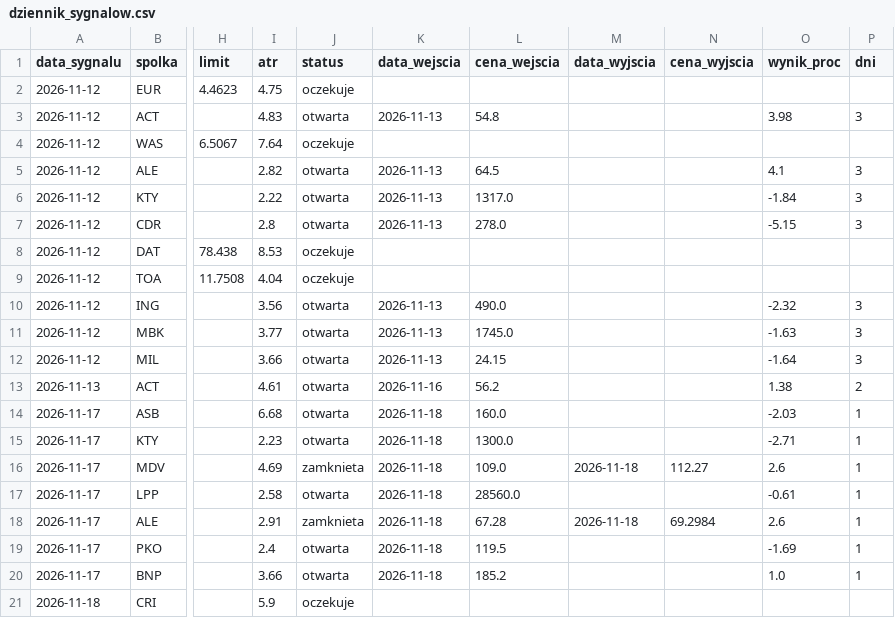
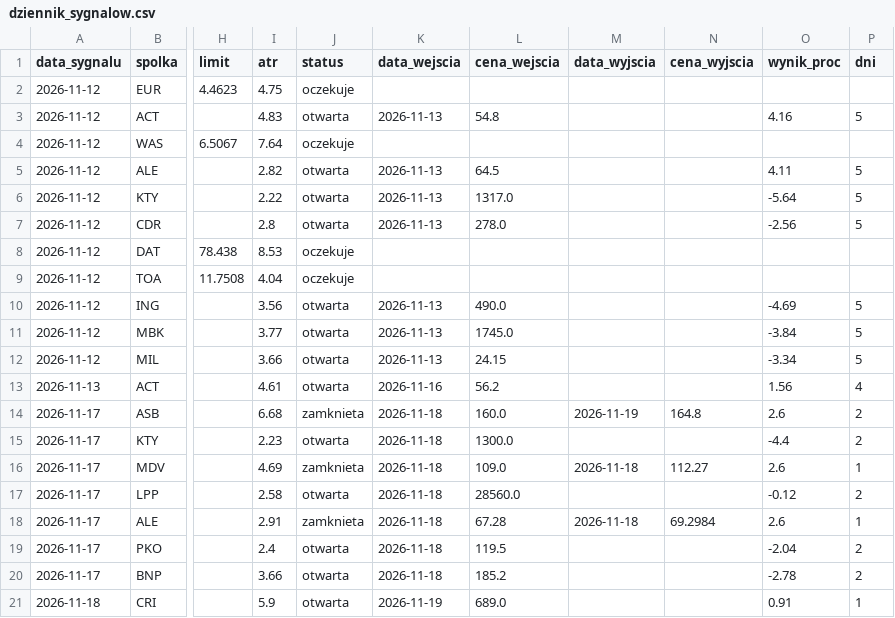
Before and after one commit to adamekwielki/gpw-skaner, a CSV file: docs/dziennik_sygnalow.csv, drawn as a sheet; only a part is shown, gaps mark what is left out; the diff covers the shown part only; the diff names each change by its address in the sheet, - before the commit and + after, or states it on an @@ line.

```diff
--- a/docs/dziennik_sygnalow.csv
+++ b/docs/dziennik_sygnalow.csv
-O3 (wynik_proc): 3.98
+O3 (wynik_proc): 4.16
-P3 (dni): 3
+P3 (dni): 5
-O5 (wynik_proc): 4.1
+O5 (wynik_proc): 4.11
-P5:P7 (dni): 3
+P5:P7 (dni): 5
-O6 (wynik_proc): -1.84
+O6 (wynik_proc): -5.64
-O7 (wynik_proc): -5.15
+O7 (wynik_proc): -2.56
-O10 (wynik_proc): -2.32
+O10 (wynik_proc): -4.69
-P10:P12 (dni): 3
+P10:P12 (dni): 5
-O11 (wynik_proc): -1.63
+O11 (wynik_proc): -3.84
-O12 (wynik_proc): -1.64
+O12 (wynik_proc): -3.34
-O13 (wynik_proc): 1.38
+O13 (wynik_proc): 1.56
-P13 (dni): 2
+P13 (dni): 4
-J14 (status): otwarta
+J14 (status): zamknieta
-M14 (data_wyjscia): (empty)
+M14 (data_wyjscia): 2026-11-19
-N14 (cena_wyjscia): (empty)
+N14 (cena_wyjscia): 164.8
-O14 (wynik_proc): -2.03
+O14 (wynik_proc): 2.6
-P14:P15 (dni): 1
+P14:P15 (dni): 2
-O15 (wynik_proc): -2.71
+O15 (wynik_proc): -4.4
-O17 (wynik_proc): -0.61
+O17 (wynik_proc): -0.12
-P17 (dni): 1
+P17 (dni): 2
-O19 (wynik_proc): -1.69
+O19 (wynik_proc): -2.04
-P19:P20 (dni): 1
+P19:P20 (dni): 2
-O20 (wynik_proc): 1.0
+O20 (wynik_proc): -2.78
-J21 (status): oczekuje
+J21 (status): otwarta
-K21 (data_wejscia): (empty)
+K21 (data_wejscia): 2026-11-19
-L21 (cena_wejscia): (empty)
+L21 (cena_wejscia): 689.0
-O21 (wynik_proc): (empty)
+O21 (wynik_proc): 0.91
-P21 (dni): (empty)
+P21 (dni): 1
```
Also changed, not shown: 12 added rows and 44 edited cells elsewhere in this file, 2 other files.
